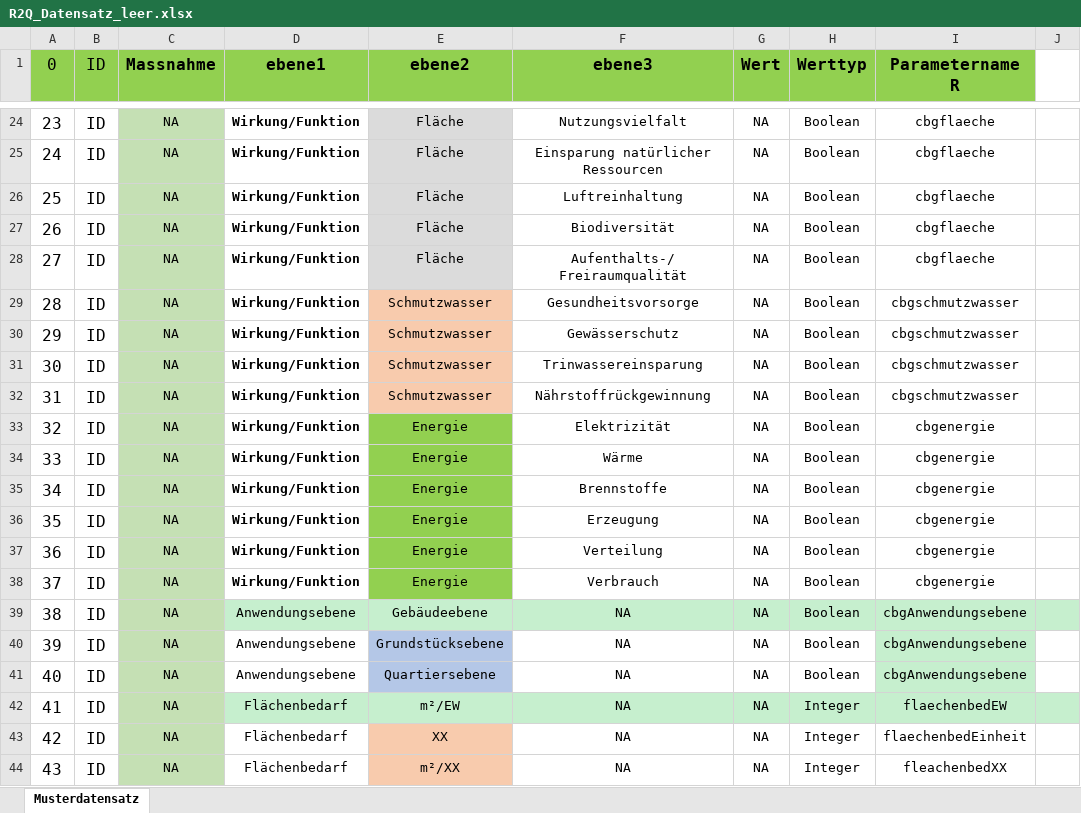
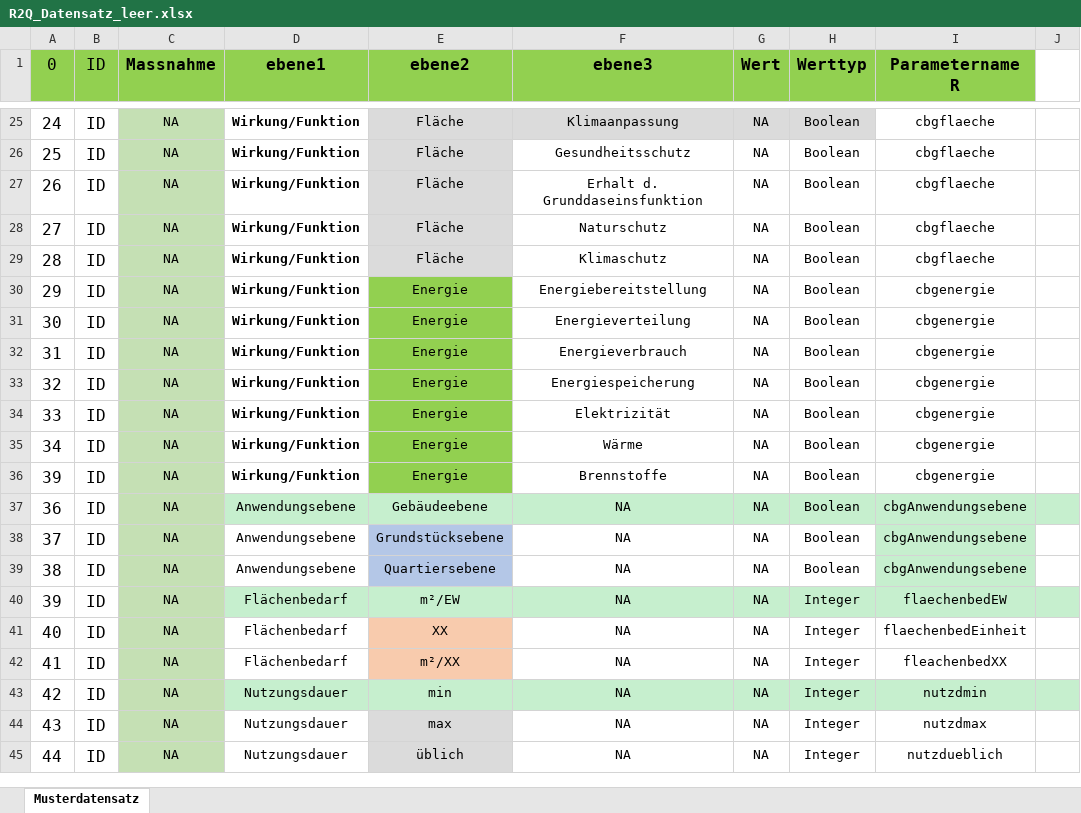
Before and after one commit to FlAlbers/R2Q-Shiny-Server, an Excel workbook: R2Q_Datensatz_leer.xlsx, sheet Musterdatensatz, drawn as a sheet; only a part is shown, gaps mark what is left out; the shorter side is filled out with more unchanged rows; values as stored, in another font and other column widths than the file's, no borders; removed rows and columns are numbered as before the commit, all else as after; the diff covers the shown part only; the diff names each change by its address in the sheet, - before the commit and + after, or states it on an @@ line.

Commit message:
Added required checkboxes in section 4 ("Funktion")

```diff
--- a/R2Q_Datensatz_leer.xlsx (sheet Musterdatensatz)
+++ b/R2Q_Datensatz_leer.xlsx (sheet Musterdatensatz)
@@ column A (0) renumbered from row 16 down @@
-F25 (ebene3): Nutzungsvielfalt
+F25 (ebene3): Klimaanpassung
-F25:H25 fill: none
+F25:H25 fill: #DBDBDB
-F26 (ebene3): Einsparung natürlicher Ressourcen
+F26 (ebene3): Gesundheitsschutz
-F27 (ebene3): Luftreinhaltung
+F27 (ebene3): Erhalt d. Grunddaseinsfunktion
-F28 (ebene3): Biodiversität
+F28 (ebene3): Naturschutz
-F29 (ebene3): Aufenthalts-/ Freiraumqualität
+F29 (ebene3): Klimaschutz
-E30:E33 (ebene2): Schmutzwasser
+E30:E33 (ebene2): Energie
-E30:E33 fill: #F8CBAD
+E30:E33 fill: #92D050
-F30 (ebene3): Gesundheitsvorsorge
+F30 (ebene3): Energiebereitstellung
-I30:I33 (Parametername R): cbgschmutzwasser
+I30:I33 (Parametername R): cbgenergie
-F31 (ebene3): Gewässerschutz
+F31 (ebene3): Energieverteilung
-F32 (ebene3): Trinwassereinsparung
+F32 (ebene3): Energieverbrauch
-F33 (ebene3): Nährstoffrückgewinnung
+F33 (ebene3): Energiespeicherung
-row 36: 35 | ID | NA | Wirkung/Funktion | Energie | Erzeugung | NA | Boolean | cbgenergie
-row 37: 36 | ID | NA | Wirkung/Funktion | Energie | Verteilung | NA | Boolean | cbgenergie
-row 38: 37 | ID | NA | Wirkung/Funktion | Energie | Verbrauch | NA | Boolean | cbgenergie
```
Also changed, not shown: 1 added row, 28 edited cells and cell formats elsewhere in this sheet, 1 other file.
